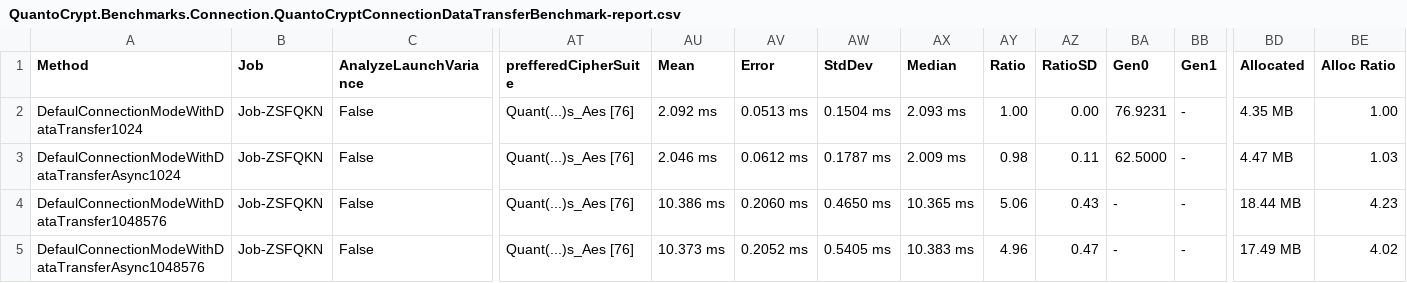
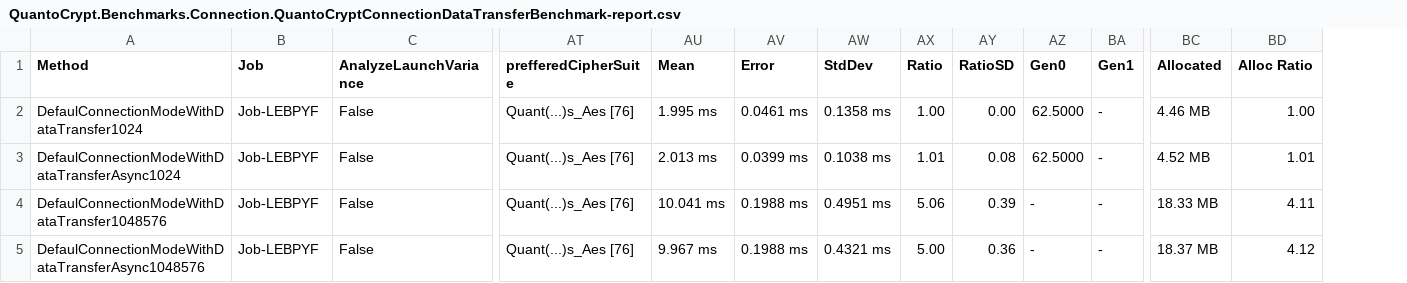
Before and after one commit to JokerFunny/QuantoCrypt, a CSV file: QuantoCrypt.Tests/QuantoCrypt.Benchmarks/Results/Connection/DataTransfer/QuantoCrypt.Benchmarks.Connection.QuantoCryptConnectionDataTransferBenchmark-report.csv, drawn as a sheet; only a part is shown, gaps mark what is left out; removed rows and columns are numbered as before the commit, all else as after; the diff covers the shown part only; the diff names each change by its address in the sheet, - before the commit and + after, or states it on an @@ line.

Commit message:
- Update QuantoCryptConnectionDataTransferBenchmark results.

```diff
--- a/QuantoCrypt.Tests/QuantoCrypt.Benchmarks/Results/Connection/DataTransfer/QuantoCrypt.Benchmarks.Connection.QuantoCryptConnectionDataTransferBenchmark-report.csv
+++ b/QuantoCrypt.Tests/QuantoCrypt.Benchmarks/Results/Connection/DataTransfer/QuantoCrypt.Benchmarks.Connection.QuantoCryptConnectionDataTransferBenchmark-report.csv
-column AX (Median), rows 2-5: 2.093 ms | 2.009 ms | 10.365 ms | 10.383 ms
-B2:B5 (Job): Job-ZSFQKN
+B2:B5 (Job): Job-LEBPYF
-AU2 (Mean): 2.092 ms
+AU2 (Mean): 1.995 ms
-AV2 (Error): 0.0513 ms
+AV2 (Error): 0.0461 ms
-AW2 (StdDev): 0.1504 ms
+AW2 (StdDev): 0.1358 ms
-AZ2 (Gen0): 76.9231
+AZ2 (Gen0): 62.5000
-BC2 (Allocated): 4.35 MB
+BC2 (Allocated): 4.46 MB
-AU3 (Mean): 2.046 ms
+AU3 (Mean): 2.013 ms
-AV3 (Error): 0.0612 ms
+AV3 (Error): 0.0399 ms
-AW3 (StdDev): 0.1787 ms
+AW3 (StdDev): 0.1038 ms
-AX3 (Ratio): 0.98
+AX3 (Ratio): 1.01
-AY3 (RatioSD): 0.11
+AY3 (RatioSD): 0.08
-BC3 (Allocated): 4.47 MB
+BC3 (Allocated): 4.52 MB
-BD3 (Alloc Ratio): 1.03
+BD3 (Alloc Ratio): 1.01
-AU4 (Mean): 10.386 ms
+AU4 (Mean): 10.041 ms
-AV4 (Error): 0.2060 ms
+AV4 (Error): 0.1988 ms
-AW4 (StdDev): 0.4650 ms
+AW4 (StdDev): 0.4951 ms
-AY4 (RatioSD): 0.43
+AY4 (RatioSD): 0.39
-BC4 (Allocated): 18.44 MB
+BC4 (Allocated): 18.33 MB
-BD4 (Alloc Ratio): 4.23
+BD4 (Alloc Ratio): 4.11
-AU5 (Mean): 10.373 ms
+AU5 (Mean): 9.967 ms
-AV5 (Error): 0.2052 ms
+AV5 (Error): 0.1988 ms
-AW5 (StdDev): 0.5405 ms
+AW5 (StdDev): 0.4321 ms
-AX5 (Ratio): 4.96
+AX5 (Ratio): 5.00
-AY5 (RatioSD): 0.47
+AY5 (RatioSD): 0.36
-BC5 (Allocated): 17.49 MB
+BC5 (Allocated): 18.37 MB
-BD5 (Alloc Ratio): 4.02
+BD5 (Alloc Ratio): 4.12
```
Also changed, not shown: 59 edited cells elsewhere in this file, 4 other files.
